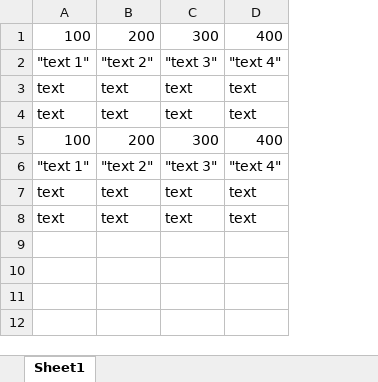
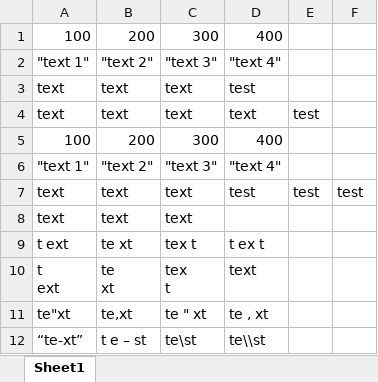
Before and after one commit to arjuna-technologies/Apache-POI_DataBroker_PlugIn, an Excel workbook: apachepoi-xssf/Test01.xlsx, sheet Sheet1, drawn as a sheet; values as stored, in another font and other column widths than the file's, no borders; ↵ is a line break in a cell; the diff names each change by its address in the sheet, - before the commit and + after, or states it on an @@ line.

Commit message:
Added extra test cells added

```diff
--- a/apachepoi-xssf/Test01.xlsx (sheet Sheet1)
+++ b/apachepoi-xssf/Test01.xlsx (sheet Sheet1)
+column E, rows 4-7: test |  |  | test
+column F, row 7: test
-D3: text
+D3: test
-D7: text
+D7: test
-D8: text
+D8: (empty)
+row 9: t ext | te xt | tex t | t ex t
+row 10: t ↵ ext | te ↵ xt | tex ↵ t | text
+row 11: te"xt | te,xt | te " xt | te , xt
+row 12: “te-xt” | t e – st | te\st | te\\st
```
